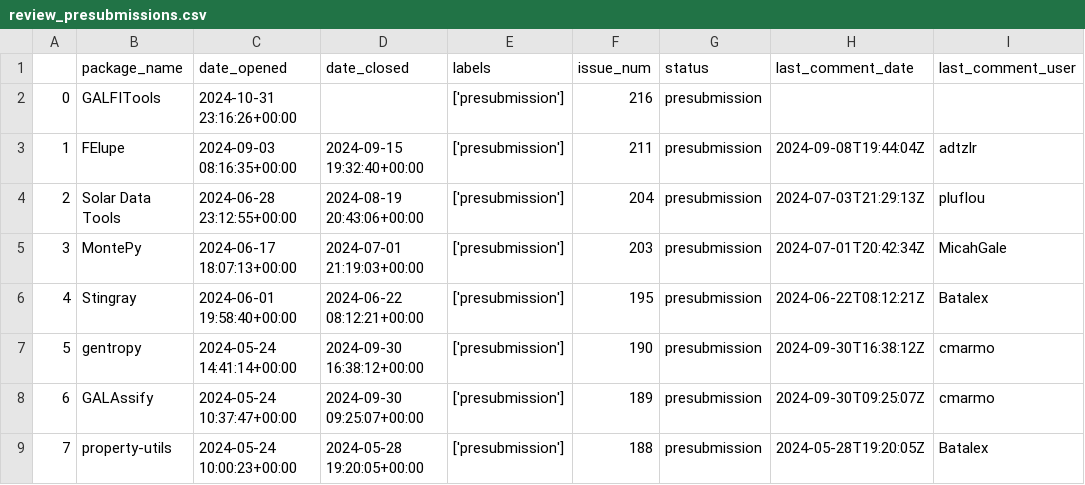
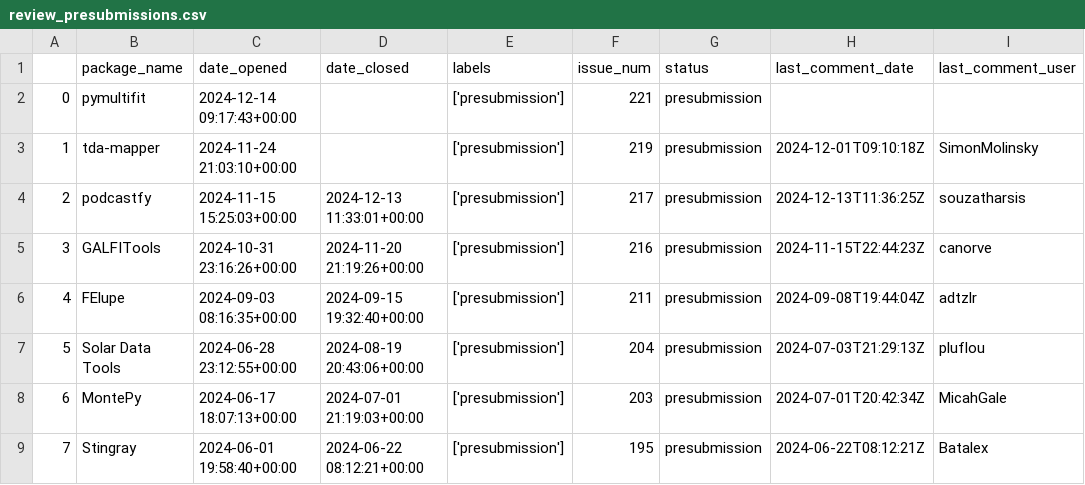
Before and after one commit to pyOpenSci/peer-review-metrics, a CSV file: _data/review_presubmissions.csv, drawn as a sheet; only a part is shown; the shorter side is filled out with more unchanged rows; addresses are those after the commit; the diff names each change by its address in the sheet, - before the commit and + after, or states it on an @@ line.

Commit message:
Update: issue, pr and contrib metadata file for current year

```diff
--- a/_data/review_presubmissions.csv
+++ b/_data/review_presubmissions.csv
+row 2: 0 | pymultifit | 2024-12-14 09:17:43+00:00 |  | ['presubmission'] | 221 | presubmission
+row 3: 1 | tda-mapper | 2024-11-24 21:03:10+00:00 |  | ['presubmission'] | 219 | presubmission | 2024-12-01T09:10:18Z | SimonMolinsky
+row 4: 2 | podcastfy | 2024-11-15 15:25:03+00:00 | 2024-12-13 11:33:01+00:00 | ['presubmission'] | 217 | presubmission | 2024-12-13T11:36:25Z | souzatharsis
@@ column A renumbered from row 5 down @@
-D5 (date_closed): (empty)
+D5 (date_closed): 2024-11-20 21:19:26+00:00
-H5 (last_comment_date): (empty)
+H5 (last_comment_date): 2024-11-15T22:44:23Z
-I5 (last_comment_user): (empty)
+I5 (last_comment_user): canorve
```
Also changed, not shown: _data/review_submissions.csv, 1 other file.
